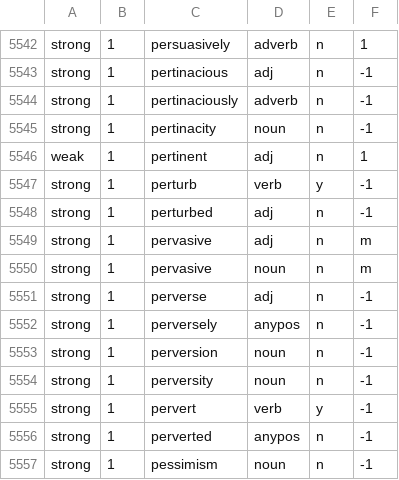
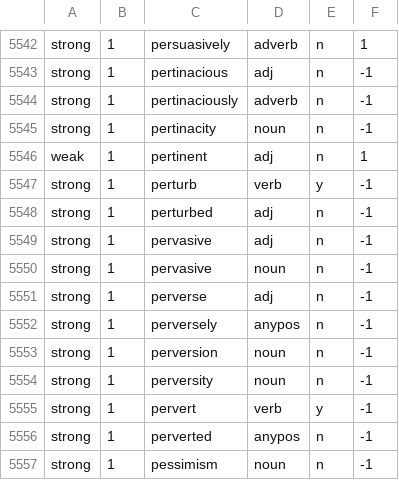
Before and after one commit to gdarchen/BigData-CFS, a TSV file: data/dictionary.tsv, drawn as a sheet; only a part is shown, gaps mark what is left out.

Commit message:
update dictionnary.csv

```diff
--- a/data/dictionary.tsv
+++ b/data/dictionary.tsv
@@ -5548,4 +5548,4 @@ strong	1	perturb	verb	y	-1
 strong	1	perturbed	adj	n	-1
-strong	1	pervasive	adj	n	m
-strong	1	pervasive	noun	n	m
+strong	1	pervasive	adj	n	-1
+strong	1	pervasive	noun	n	-1
 strong	1	perverse	adj	n	-1
```
